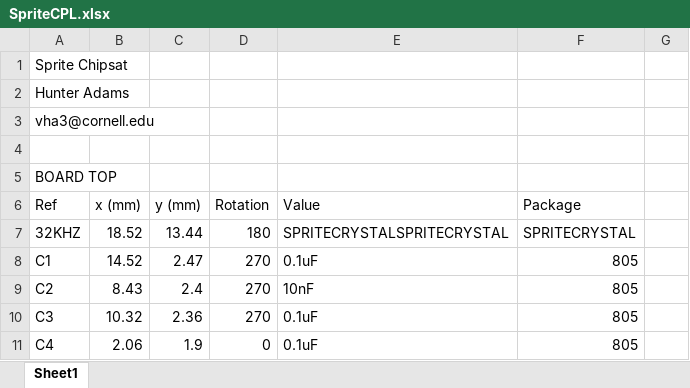
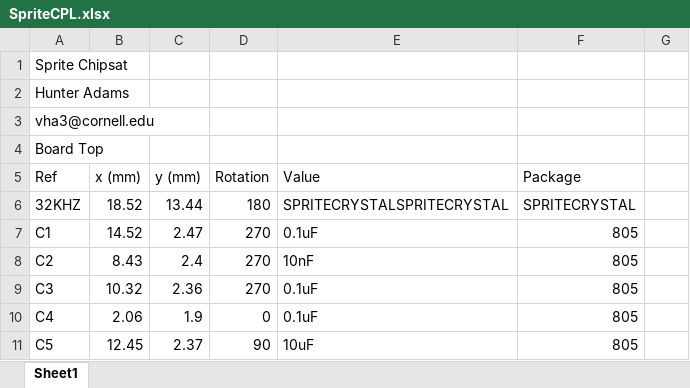
Before and after one commit to vha3/Sprite, an Excel workbook: SpriteCPL.xlsx, sheet Sheet1, drawn as a sheet; only a part is shown; the shorter side is filled out with more unchanged rows; values as stored, in another font and other column widths than the file's, no cell formats; removed rows and columns are numbered as before the commit, all else as after; the diff covers the shown part only; the diff names each change by its address in the sheet, - before the commit and + after, or states it on an @@ line.

```diff
--- a/SpriteCPL.xlsx (sheet Sheet1)
+++ b/SpriteCPL.xlsx (sheet Sheet1)
-row 4: (empty)
-A4 (Ref): BOARD TOP
+A4 (Ref): Board Top
```
Also changed, not shown: 3 added rows, 1 removed row and 8 edited cells elsewhere in this sheet, cell formats, Sprite_BOM.xlsx, 49 other files.
